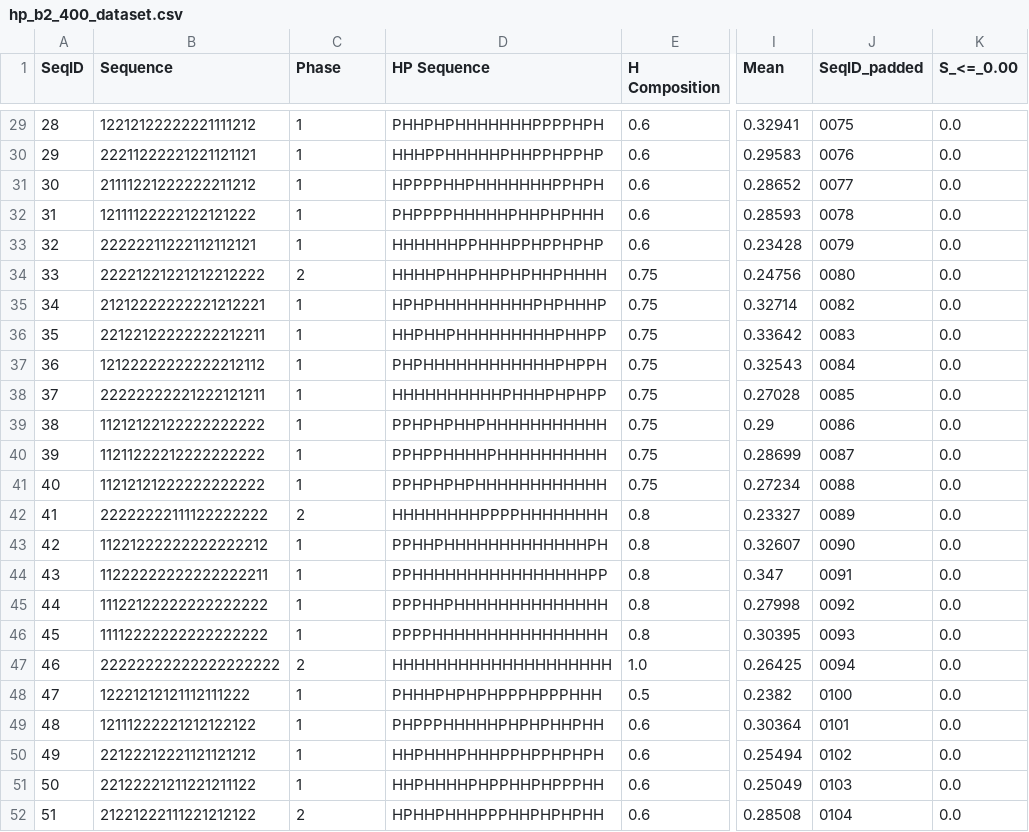
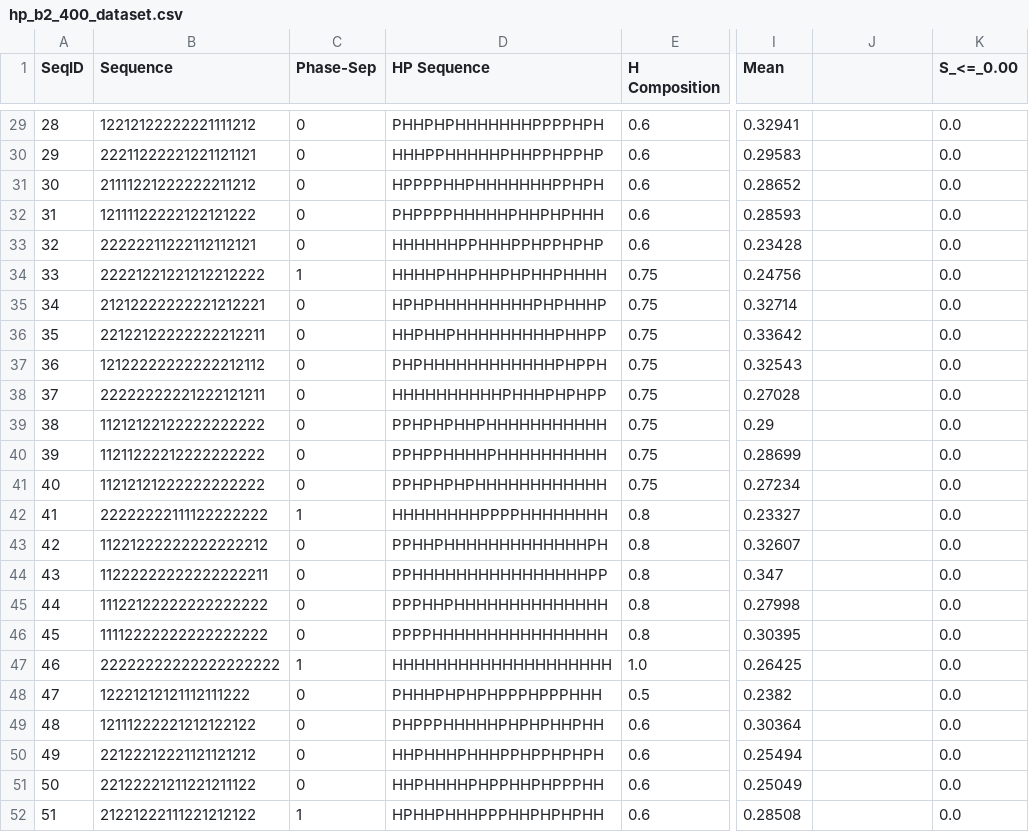
Before and after one commit to jj2075/heteropolymer-phase-separation, a CSV file: sequences/hp_b2_400_dataset.csv, drawn as a sheet; only a part is shown, gaps mark what is left out; the diff covers the shown part only; the diff names each change by its address in the sheet, - before the commit and + after, or states it on an @@ line.

```diff
--- a/sequences/hp_b2_400_dataset.csv
+++ b/sequences/hp_b2_400_dataset.csv
-C1: Phase
+C1: Phase-Sep
-J1: SeqID_padded
+J1: (empty)
-C29:C33 (Phase-Sep): 1
+C29:C33 (Phase-Sep): 0
-J29: 0075
+J29: (empty)
-J30: 0076
+J30: (empty)
-J31: 0077
+J31: (empty)
-J32: 0078
+J32: (empty)
-J33: 0079
+J33: (empty)
-C34 (Phase-Sep): 2
+C34 (Phase-Sep): 1
-J34: 0080
+J34: (empty)
-C35:C41 (Phase-Sep): 1
+C35:C41 (Phase-Sep): 0
-J35: 0082
+J35: (empty)
-J36: 0083
+J36: (empty)
-J37: 0084
+J37: (empty)
-J38: 0085
+J38: (empty)
-J39: 0086
+J39: (empty)
-J40: 0087
+J40: (empty)
-J41: 0088
+J41: (empty)
-C42 (Phase-Sep): 2
+C42 (Phase-Sep): 1
-J42: 0089
+J42: (empty)
-C43:C46 (Phase-Sep): 1
+C43:C46 (Phase-Sep): 0
-J43: 0090
+J43: (empty)
-J44: 0091
+J44: (empty)
-J45: 0092
+J45: (empty)
-J46: 0093
+J46: (empty)
-C47 (Phase-Sep): 2
+C47 (Phase-Sep): 1
-J47: 0094
+J47: (empty)
-C48:C51 (Phase-Sep): 1
+C48:C51 (Phase-Sep): 0
-J48: 0100
+J48: (empty)
-J49: 0101
+J49: (empty)
-J50: 0102
+J50: (empty)
-J51: 0103
+J51: (empty)
-C52 (Phase-Sep): 2
+C52 (Phase-Sep): 1
-J52: 0104
+J52: (empty)
```
Also changed, not shown: 102 edited cells elsewhere in this file, sequences/hp_b2_1000_dataset.csv.
